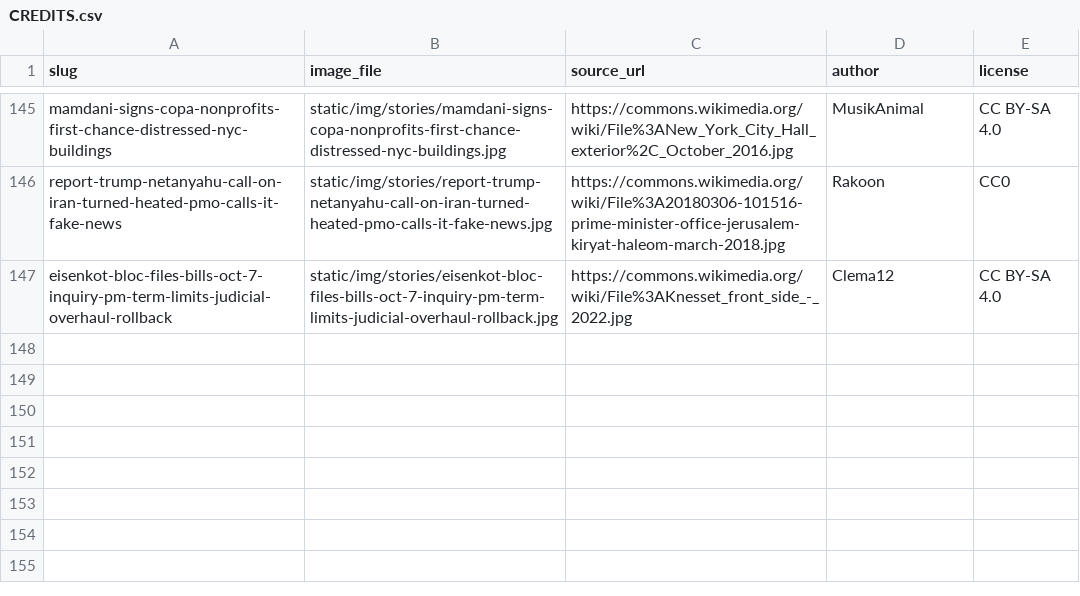
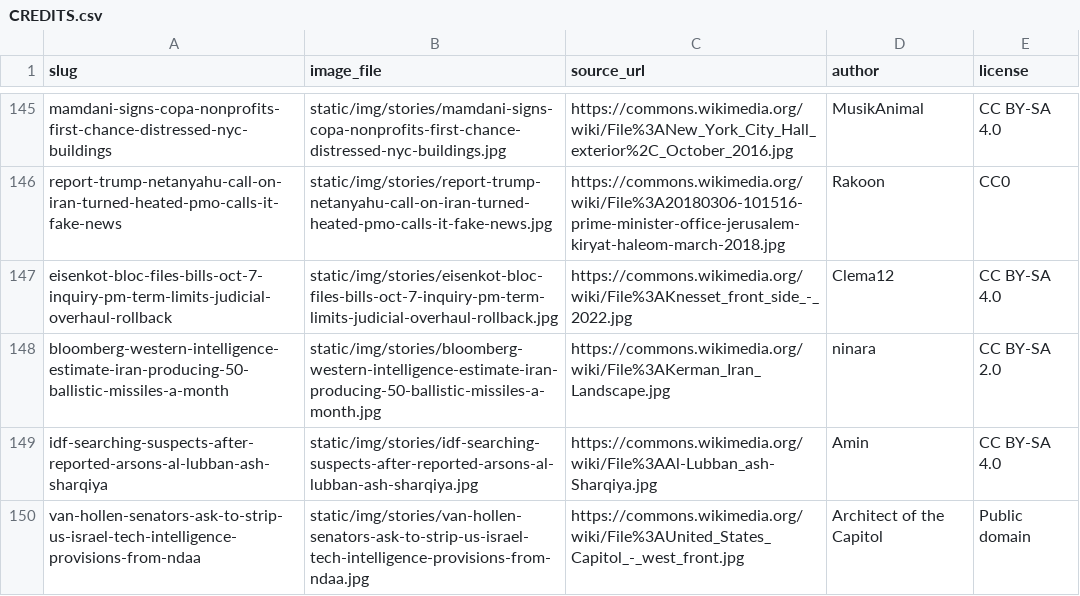
Before and after one commit to amclips/AFNS, a CSV file: CREDITS.csv, drawn as a sheet; only a part is shown, gaps mark what is left out; the diff names each change by its address in the sheet, - before the commit and + after, or states it on an @@ line.

```diff
--- a/CREDITS.csv
+++ b/CREDITS.csv
+row 148: bloomberg-western-intelligence-estimate-iran-producing-50-ballistic-missiles-a-month | static/img/stories/bloomberg-western-intelligence-estimate-iran-producing-50-ballistic-missiles-a-month.jpg | https://commons.wikimedia.org/wiki/File%3AKerman_Iran_Landscape.jpg | ninara | CC BY-SA 2.0
+row 149: idf-searching-suspects-after-reported-arsons-al-lubban-ash-sharqiya | static/img/stories/idf-searching-suspects-after-reported-arsons-al-lubban-ash-sharqiya.jpg | https://commons.wikimedia.org/wiki/File%3AAl-Lubban_ash-Sharqiya.jpg | Amin | CC BY-SA 4.0
+row 150: van-hollen-senators-ask-to-strip-us-israel-tech-intelligence-provisions-from-ndaa | static/img/stories/van-hollen-senators-ask-to-strip-us-israel-tech-intelligence-provisions-from-ndaa.jpg | https://commons.wikimedia.org/wiki/File%3AUnited_States_Capitol_-_west_front.jpg | Architect of the Capitol | Public domain
```
Also changed, not shown: 6 other files.
